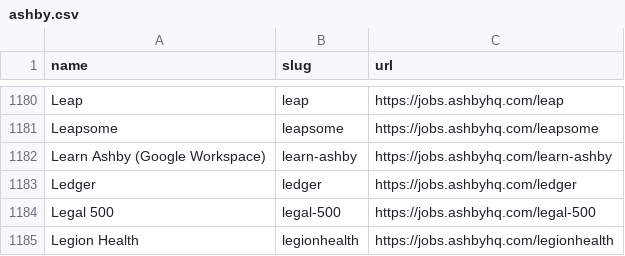
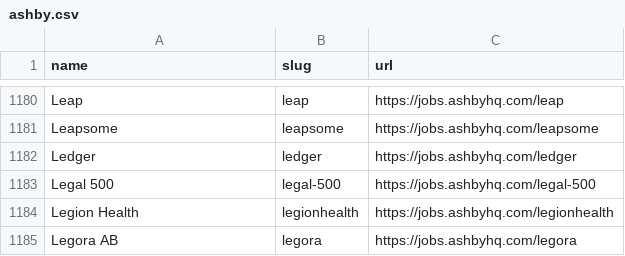
Before and after one commit to kalil0321/ats-scrapers, a CSV file: ats-companies/ashby.csv, drawn as a sheet; only a part is shown, gaps mark what is left out; the shorter side is filled out with more unchanged rows; the diff names each change by its address in the sheet, - before the commit and + after, or states it on an @@ line.

```diff
--- a/ats-companies/ashby.csv
+++ b/ats-companies/ashby.csv
-row 1182: Learn Ashby (Google Workspace) | learn-ashby | https://jobs.ashbyhq.com/learn-ashby
```
